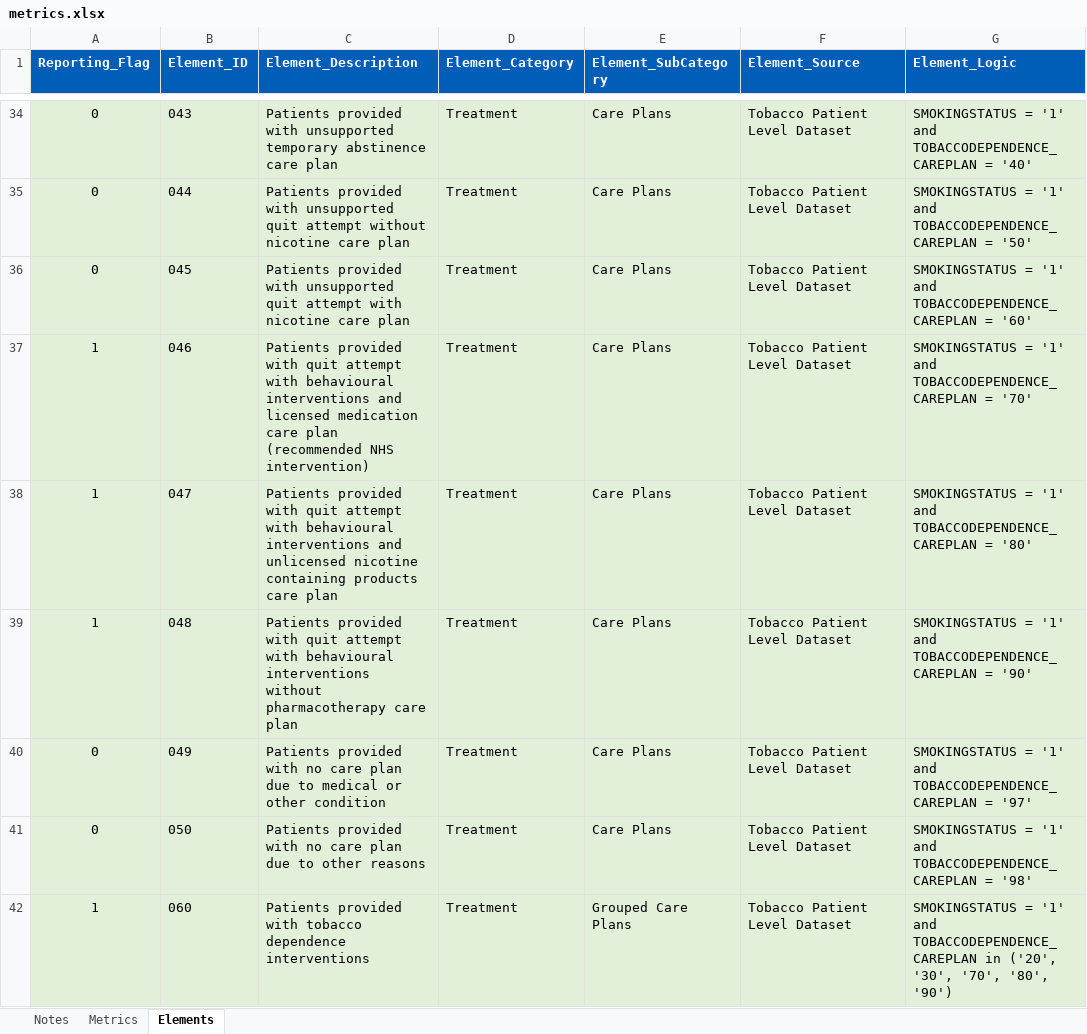
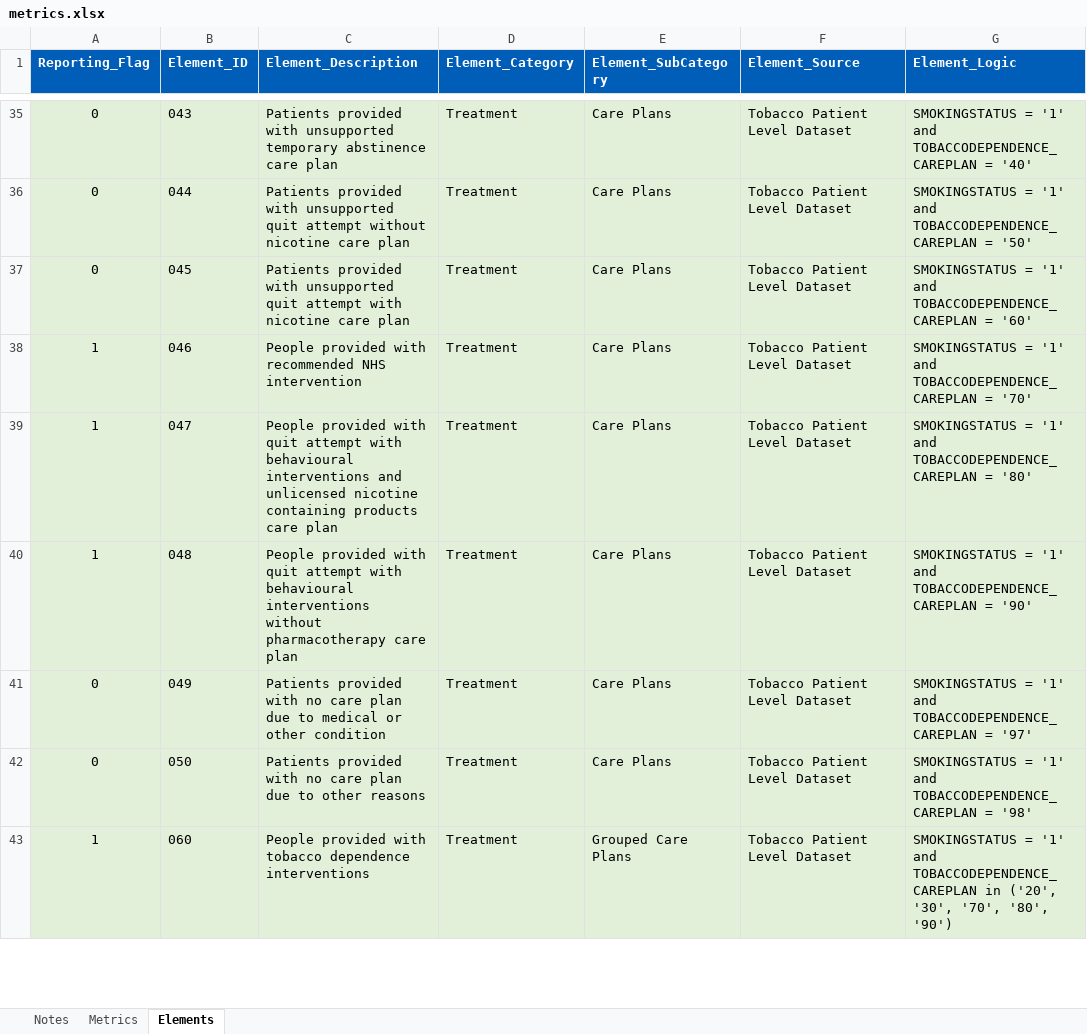
Before and after one commit to nhsengland/prevention-tobacco-processing, an Excel workbook: metrics.xlsx, sheet Elements, drawn as a sheet; only a part is shown, gaps mark what is left out; values as stored, in another font and other column widths than the file's, no borders; table styles not drawn; addresses are those after the commit; the diff covers the shown part only; the diff names each change by its address in the sheet, - before the commit and + after, or states it on an @@ line.

```diff
--- a/metrics.xlsx (sheet Elements)
+++ b/metrics.xlsx (sheet Elements)
-C38 (Element_Description): Patients provided with quit attempt with behavioural interventions and licensed medication care plan (recommended NHS intervention)
+C38 (Element_Description): People provided with recommended NHS intervention
-C39 (Element_Description): Patients provided with…
+C39 (Element_Description): People provided with…
-C40 (Element_Description): Patients provided with…
+C40 (Element_Description): People provided with…
-C43 (Element_Description): Patients provided with…
+C43 (Element_Description): People provided with…
```
Also changed, not shown: 11 added rows, 90 edited cells and cell formats elsewhere in this sheet, sheet Metrics, hidden cells.
